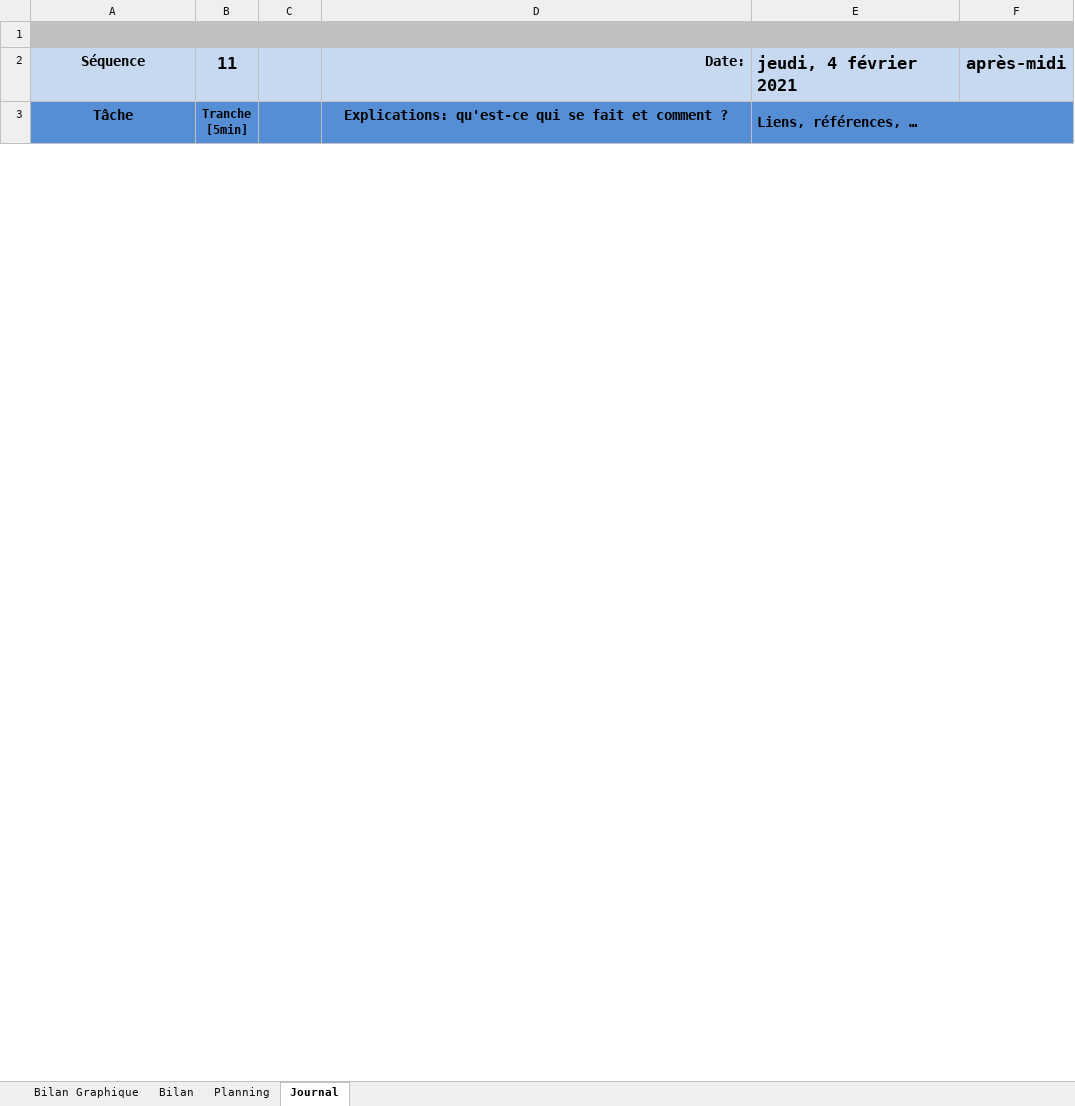
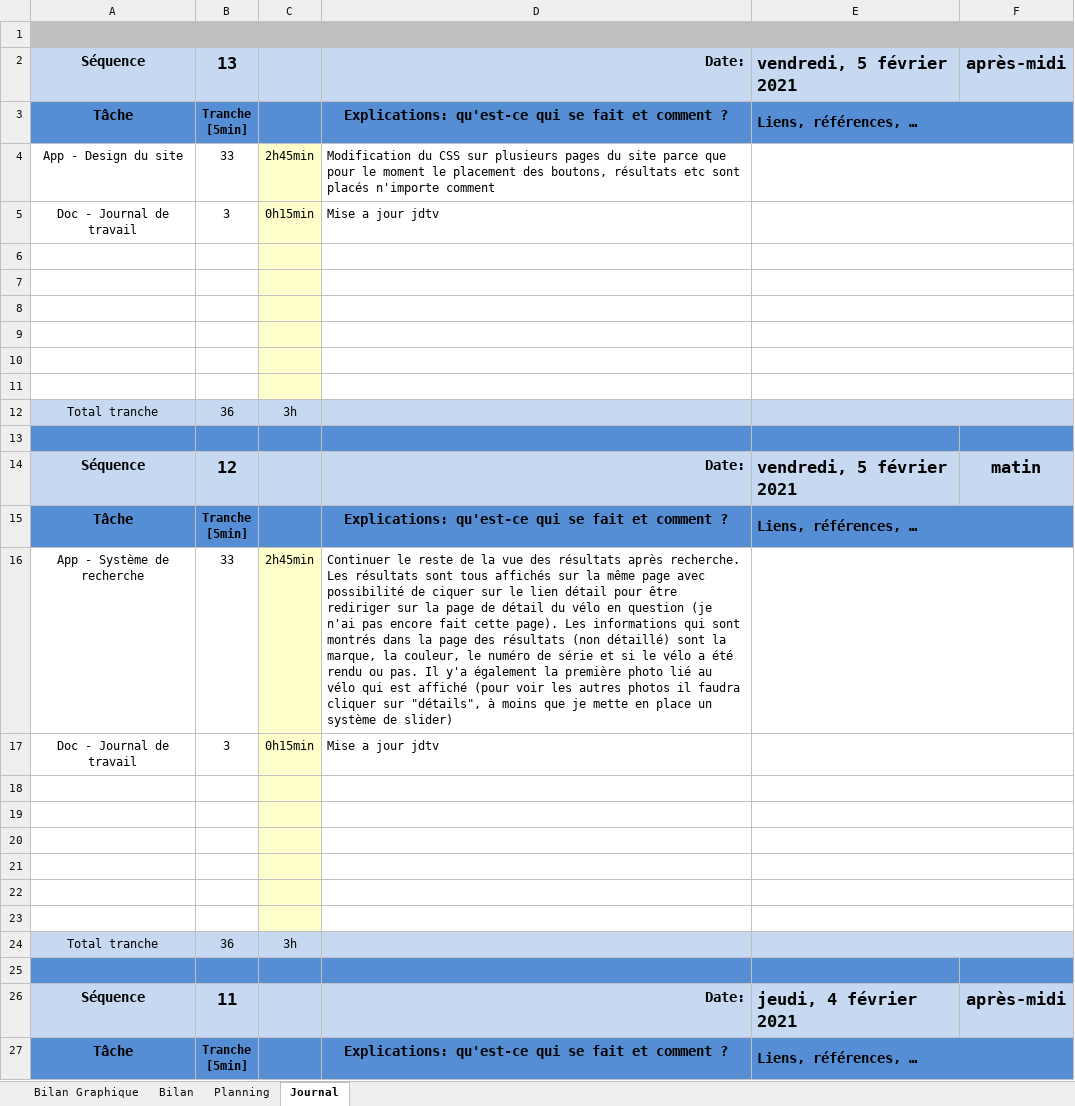
Before and after one commit to SweetDjsnow/TPI_GitHub, an Excel workbook: Documentation/T-P_Appro-planification-jrnltrav.xlsm, sheet Journal, drawn as a sheet; only a part is shown; values as stored, in another font and other column widths than the file's, no borders; charts and pictures and conditional formats not drawn; 1 other sheet too large or unreadable and not compared; ↵ is a line break in a cell; the diff names each change by its address in the sheet, - before the commit and + after, or states it on an @@ line.

Commit message:
doc + design page resultat

```diff
--- a/Documentation/T-P_Appro-planification-jrnltrav.xlsm (sheet Journal)
+++ b/Documentation/T-P_Appro-planification-jrnltrav.xlsm (sheet Journal)
+row 2: Séquence | 13 |  | Date: | vendredi, 5 février 2021 | après-midi
+row 3: Tâche | Tranche ↵ [5min] |  | Explications: qu'est-ce qui se fait et comment ? | Liens, références, …
+row 4: App - Design du site | 33 | 2h45min | Modification du CSS sur plusieurs pages du site parce que pour le moment le placement des boutons, résultats etc sont placés n'importe comment
+row 5: Doc - Journal de travail | 3 | 0h15min | Mise a jour jdtv
+row 6: (empty)
+row 7: (empty)
+row 8: (empty)
+row 9: (empty)
+row 10: (empty)
+row 11: (empty)
+row 12: Total tranche | 36 | 3h
+row 13: (empty)
+row 14: Séquence | 12 |  | Date: | vendredi, 5 février 2021 | matin
+row 15: Tâche | Tranche ↵ [5min] |  | Explications: qu'est-ce qui se fait et comment ? | Liens, références, …
+row 16: App - Système de recherche | 33 | 2h45min | Continuer le reste de la vue des résultats après recherche. Les résultats sont tous affichés sur la même page avec possibilité de ciquer sur le lien détail pour être rediriger sur la page de détail du vélo en question (je n'ai pas encore fait cette page). Les informations qui sont montrés dans la page des résultats (non détaillé) sont la marque, la couleur, le numéro de série et si le vélo a été rendu ou pas. Il y'a également la première photo lié au vélo qui est affiché (pour voir les autres photos il faudra cliquer sur "détails", à moins que je mette en place un système de slider)
+row 17: Doc - Journal de travail | 3 | 0h15min | Mise a jour jdtv
+row 18: (empty)
+row 19: (empty)
+row 20: (empty)
+row 21: (empty)
+row 22: (empty)
+row 23: (empty)
+row 24: Total tranche | 36 | 3h
+row 25: (empty)
```
Also changed, not shown: charts or pictures, 49 other files.
